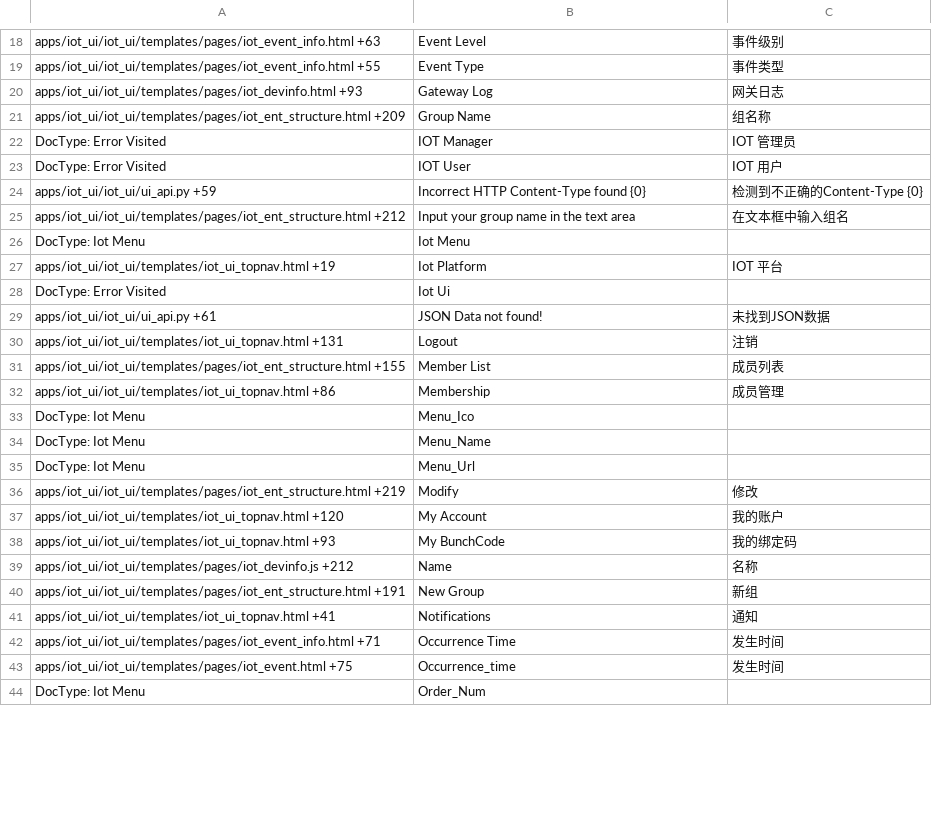
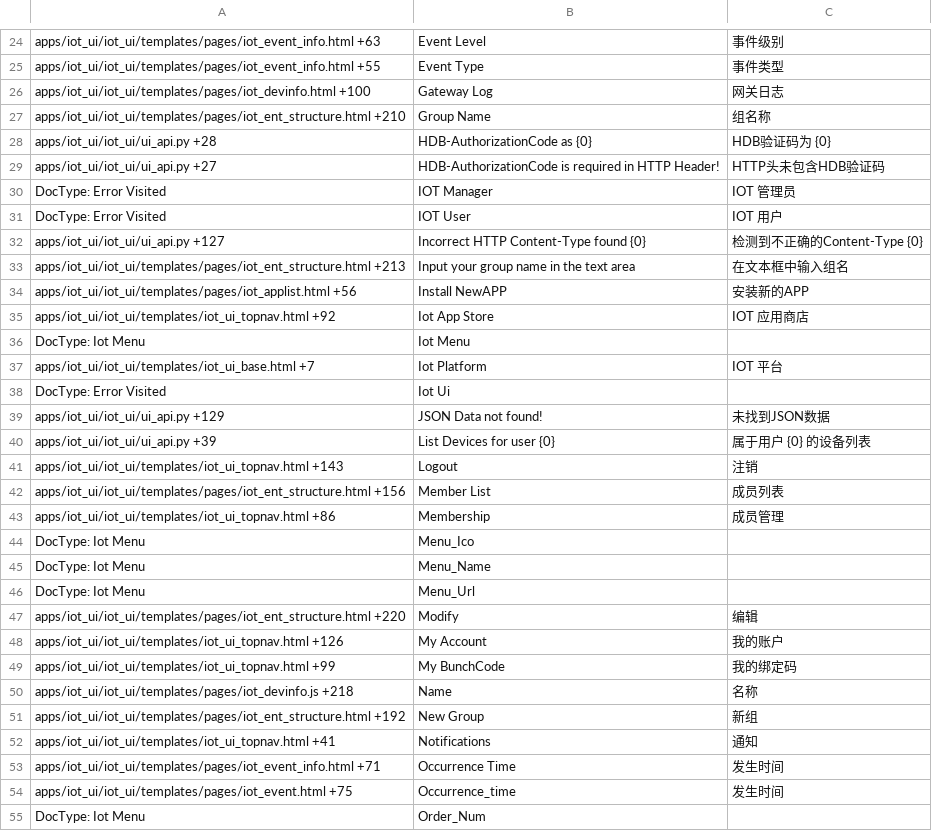
Before and after one commit to viccom/iot_ui_skynet, a CSV file: iot_ui/translations/zh.csv, drawn as a sheet; only a part is shown, gaps mark what is left out; the diff covers the shown part only.

```diff
--- a/iot_ui/translations/zh.csv
+++ b/iot_ui/translations/zh.csv
@@ -19,14 +25,19 @@ apps/iot_ui/iot_ui/templates/pages/iot_event_info.html +63,Event Level,事件级
 apps/iot_ui/iot_ui/templates/pages/iot_event_info.html +55,Event Type,事件类型
-apps/iot_ui/iot_ui/templates/pages/iot_devinfo.html +93,Gateway Log,网关日志
-apps/iot_ui/iot_ui/templates/pages/iot_ent_structure.html +209,Group Name,组名称
+apps/iot_ui/iot_ui/templates/pages/iot_devinfo.html +100,Gateway Log,网关日志
+apps/iot_ui/iot_ui/templates/pages/iot_ent_structure.html +210,Group Name,组名称
+apps/iot_ui/iot_ui/ui_api.py +28,HDB-AuthorizationCode as {0},HDB验证码为 {0}
+apps/iot_ui/iot_ui/ui_api.py +27,HDB-AuthorizationCode is required in HTTP Header!,HTTP头未包含HDB验证码
 DocType: Error Visited,IOT Manager,IOT 管理员
 DocType: Error Visited,IOT User,IOT 用户
-apps/iot_ui/iot_ui/ui_api.py +59,Incorrect HTTP Content-Type found {0},检测到不正确的Content-Type {0}
-apps/iot_ui/iot_ui/templates/pages/iot_ent_structure.html +212,Input your group name in the text area,在文本框中输入组名
+apps/iot_ui/iot_ui/ui_api.py +127,Incorrect HTTP Content-Type found {0},检测到不正确的Content-Type {0}
+apps/iot_ui/iot_ui/templates/pages/iot_ent_structure.html +213,Input your group name in the text area,在文本框中输入组名
+apps/iot_ui/iot_ui/templates/pages/iot_applist.html +56,Install NewAPP,安装新的APP
+apps/iot_ui/iot_ui/templates/iot_ui_topnav.html +92,Iot App Store,IOT 应用商店
 DocType: Iot Menu,Iot Menu,
-apps/iot_ui/iot_ui/templates/iot_ui_topnav.html +19,Iot Platform,IOT 平台
+apps/iot_ui/iot_ui/templates/iot_ui_base.html +7,Iot Platform,IOT 平台
 DocType: Error Visited,Iot Ui,
-apps/iot_ui/iot_ui/ui_api.py +61,JSON Data not found!,未找到JSON数据
-apps/iot_ui/iot_ui/templates/iot_ui_topnav.html +131,Logout,注销
-apps/iot_ui/iot_ui/templates/pages/iot_ent_structure.html +155,Member List,成员列表
+apps/iot_ui/iot_ui/ui_api.py +129,JSON Data not found!,未找到JSON数据
+apps/iot_ui/iot_ui/ui_api.py +39,List Devices for user {0},属于用户 {0} 的设备列表
+apps/iot_ui/iot_ui/templates/iot_ui_topnav.html +143,Logout,注销
+apps/iot_ui/iot_ui/templates/pages/iot_ent_structure.html +156,Member List,成员列表
 apps/iot_ui/iot_ui/templates/iot_ui_topnav.html +86,Membership,成员管理
@@ -35,7 +46,7 @@ DocType: Iot Menu,Menu_Name,
 DocType: Iot Menu,Menu_Url,
-apps/iot_ui/iot_ui/templates/pages/iot_ent_structure.html +219,Modify,修改
-apps/iot_ui/iot_ui/templates/iot_ui_topnav.html +120,My Account,我的账户
-apps/iot_ui/iot_ui/templates/iot_ui_topnav.html +93,My BunchCode,我的绑定码
-apps/iot_ui/iot_ui/templates/pages/iot_devinfo.js +212,Name,名称
-apps/iot_ui/iot_ui/templates/pages/iot_ent_structure.html +191,New Group,新组
+apps/iot_ui/iot_ui/templates/pages/iot_ent_structure.html +220,Modify,编辑
+apps/iot_ui/iot_ui/templates/iot_ui_topnav.html +126,My Account,我的账户
+apps/iot_ui/iot_ui/templates/iot_ui_topnav.html +99,My BunchCode,我的绑定码
+apps/iot_ui/iot_ui/templates/pages/iot_devinfo.js +218,Name,名称
+apps/iot_ui/iot_ui/templates/pages/iot_ent_structure.html +192,New Group,新组
 apps/iot_ui/iot_ui/templates/iot_ui_topnav.html +41,Notifications,通知
```
Also changed, not shown: 20 added rows and 39 edited cells elsewhere in this file, 15 other files.
